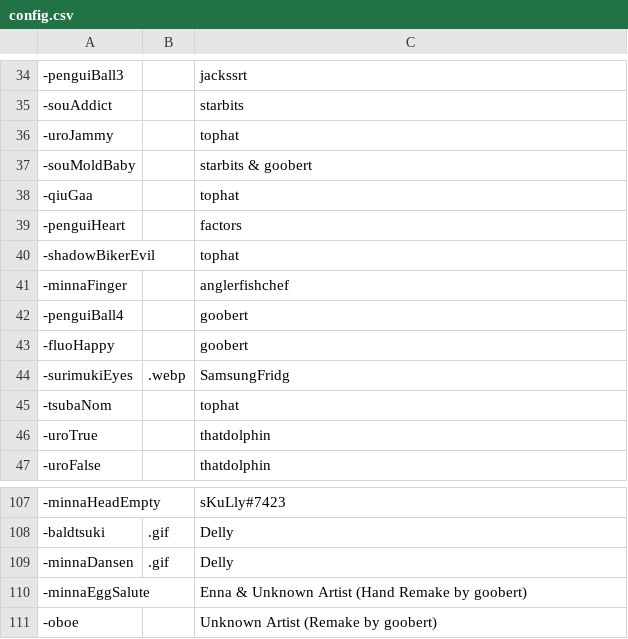
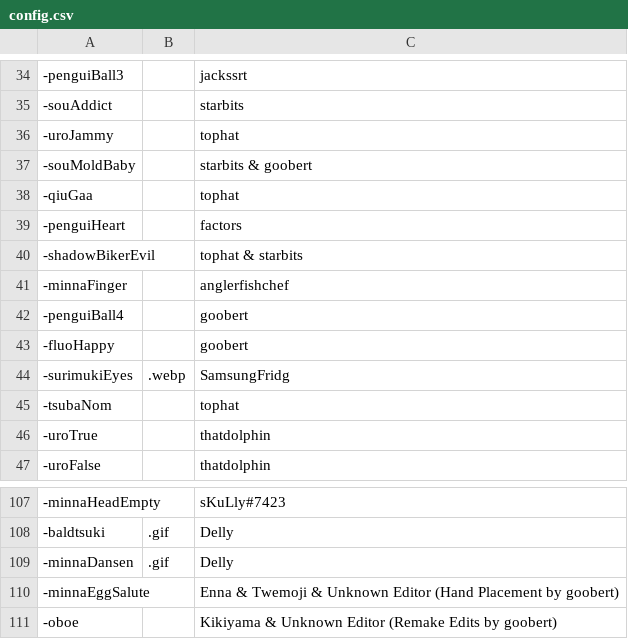
Before and after one commit to AcrylonitrileButadieneStyrene/yno-commumoji, a CSV file: config.csv, drawn as a sheet; only a part is shown, gaps mark what is left out.

Commit message:
misc edits and fixes (#110)

```diff
--- a/config.csv
+++ b/config.csv
@@ -39,3 +39,3 @@
 -penguiHeart,,factors
--shadowBikerEvil,,tophat
+-shadowBikerEvil,,tophat & starbits
 -minnaFinger,,anglerfishchef
@@ -109,3 +109,3 @@
 -minnaDansen,.gif,Delly
--minnaEggSalute,,Enna & Unknown Artist (Hand Remake by goobert)
--oboe,,Unknown Artist (Remake by goobert)
+-minnaEggSalute,,Enna & Twemoji & Unknown Editor (Hand Placement by goobert)
+-oboe,,Kikiyama & Unknown Editor (Remake Edits by goobert)
```
Also changed, not shown: 4 other files.
